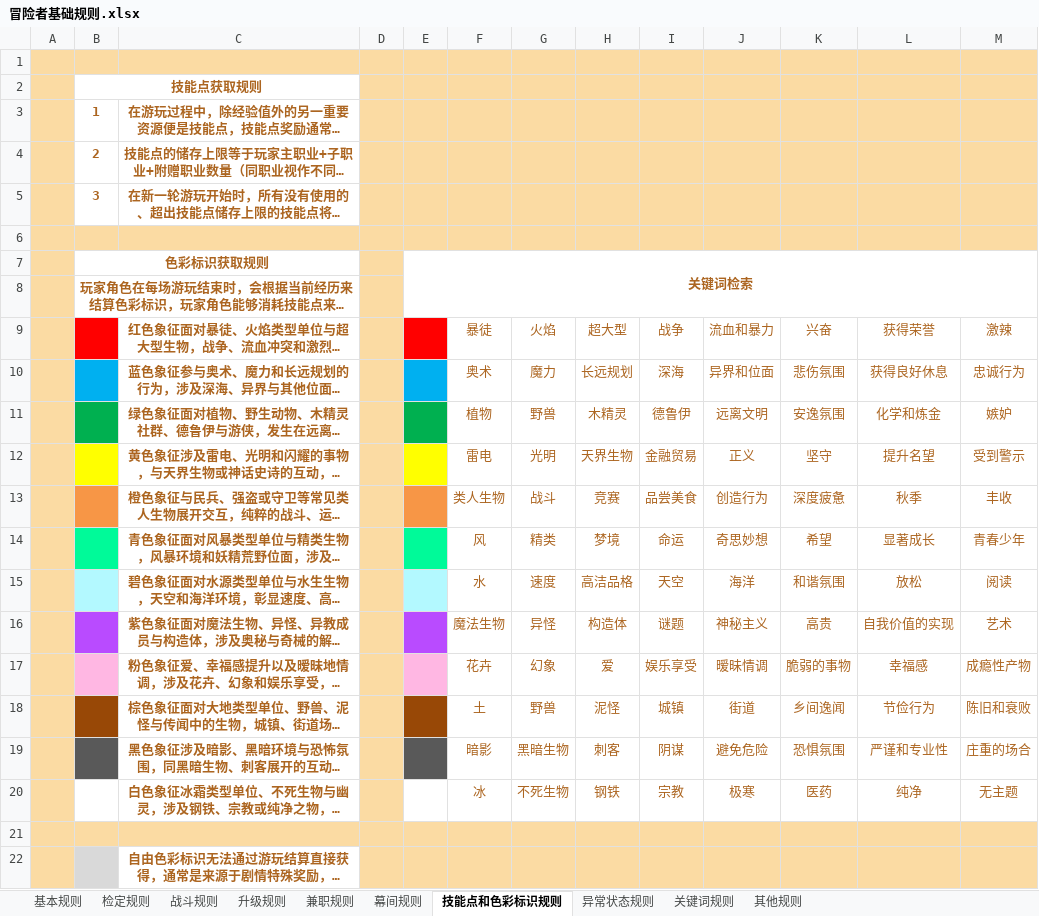
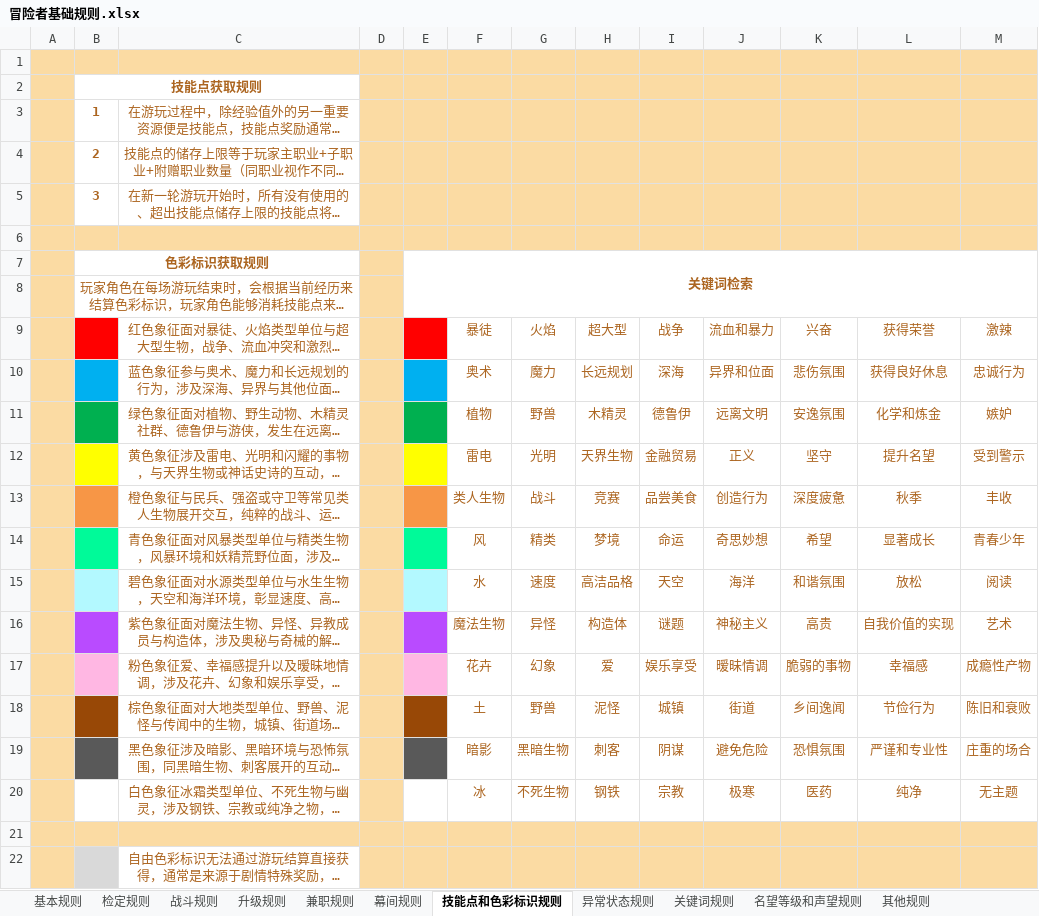
Before and after one commit to Doylesama114/Snode-rpg, an Excel workbook: 冒险者基础规则.xlsx, sheet 技能点和色彩标识规则, drawn as a sheet; long unchanged cells end in …; values as stored, in another font and other column widths than the file's, no borders; the diff names each change by its address in the sheet, - before the commit and + after, or states it on an @@ line.

```diff
--- a/冒险者基础规则.xlsx (sheet 技能点和色彩标识规则)
+++ b/冒险者基础规则.xlsx (sheet 技能点和色彩标识规则)
+sheet tab: 名望等级和声望规则
-C3:C5 bold: on
+C3:C5 bold: off
-B8 bold: on
+B8 bold: off
-C9:C20 bold: on
+C9:C20 bold: off
-C22 bold: on
+C22 bold: off
```
Also changed, not shown: sheet 其他规则, sheet 关键词规则, sheet 幕间规则, sheet 异常状态规则, 28 other files.
